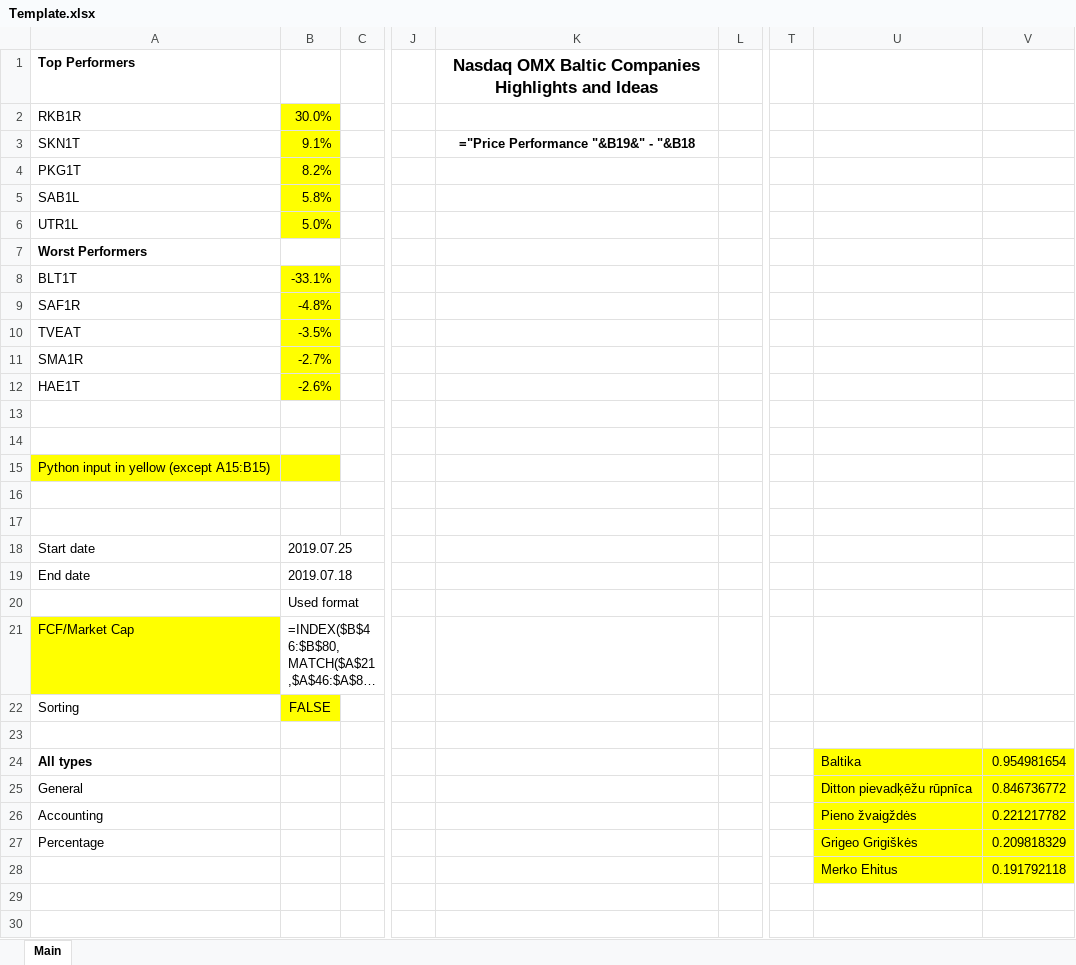
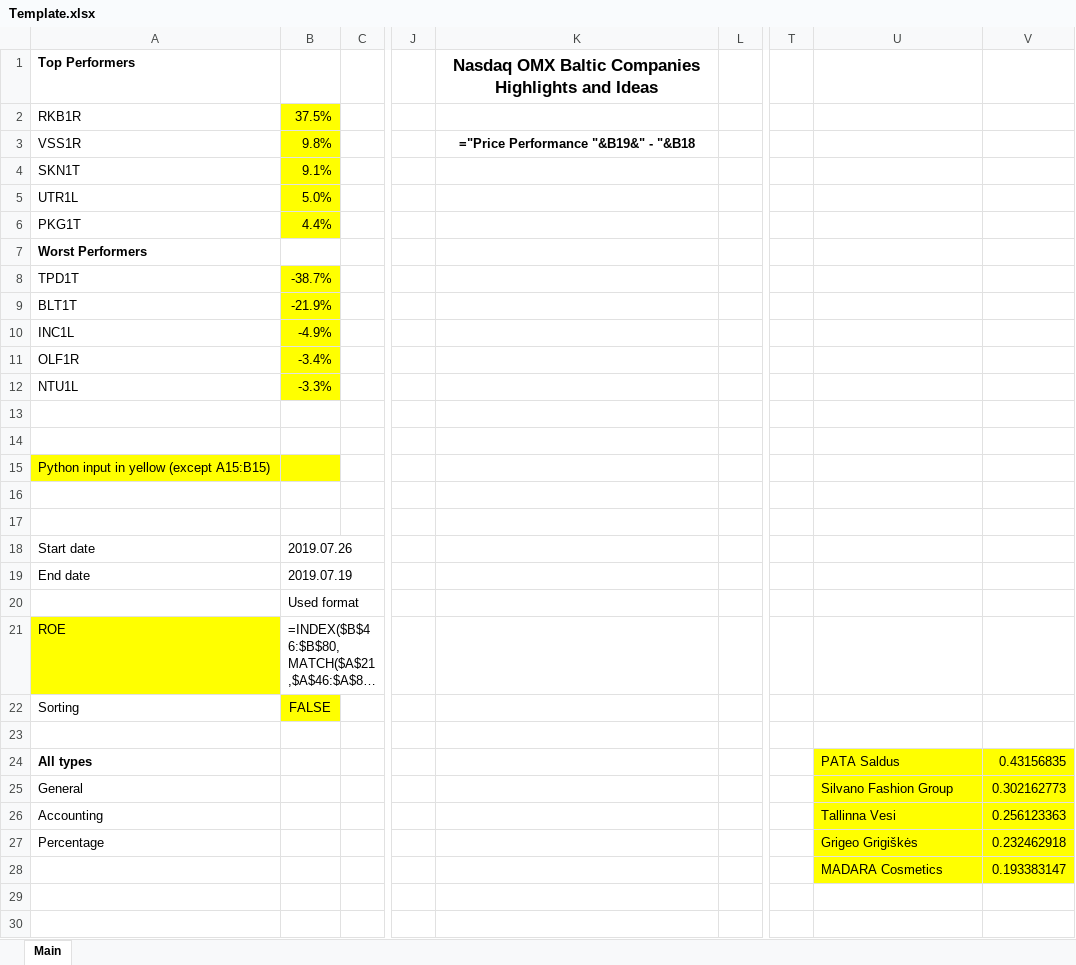
Before and after one commit to yomajo/Weekly-Investment-Report, an Excel workbook: data/Template.xlsx, sheet Main, drawn as a sheet; only a part is shown, gaps mark what is left out; long unchanged cells end in …; values as stored, in another font and other column widths than the file's, no borders; formulas without a stored value are shown as written; charts and pictures not drawn; removed rows and columns are numbered as before the commit, all else as after; rows hold the shown columns only; the diff names each change by its address in the sheet, - before the commit and + after, or states it on an @@ line.

```diff
--- a/data/Template.xlsx (sheet Main)
+++ b/data/Template.xlsx (sheet Main)
-B2: 30.0%
+B2: 37.5%
+row 3: VSS1R | 9.8% |  |  | ="Price Performance "&B19&" - "&B18
-K4: ="Price Performance "&B19&" - "&B18
+K4: (empty)
-row 4: PKG1T | 8.2%
-row 5: SAB1L | 5.8%
+row 6: PKG1T | 4.4%
+row 8: TPD1T | -38.7%
-B9: -33.1%
+B9: -21.9%
-row 9: SAF1R | -4.8%
-row 10: TVEAT | -3.5%
-row 11: SMA1R | -2.7%
-row 12: HAE1T | -2.6%
+row 10: INC1L | -4.9%
+row 11: OLF1R | -3.4%
+row 12: NTU1L | -3.3%
-B18: 2019.07.25
+B18: 2019.07.26
-B19: 2019.07.18
+B19: 2019.07.19
-A21: FCF/Market Cap
+A21: ROE
-U24: Baltika
+U24: PATA Saldus
-V24: 0.954981654
+V24: 0.43156835
-U25: Ditton pievadķēžu rūpnīca
+U25: Silvano Fashion Group
-V25: 0.846736772
+V25: 0.302162773
-U26: Pieno žvaigždės
+U26: Tallinna Vesi
-V26: 0.221217782
+V26: 0.256123363
-V27: 0.209818329
+V27: 0.232462918
-row 28:  |  |  |  |  |  |  | Merko Ehitus | 0.191792118
+row 28:  |  |  |  |  |  |  | MADARA Cosmetics | 0.193383147
```
Also changed, not shown: 2 other files.
